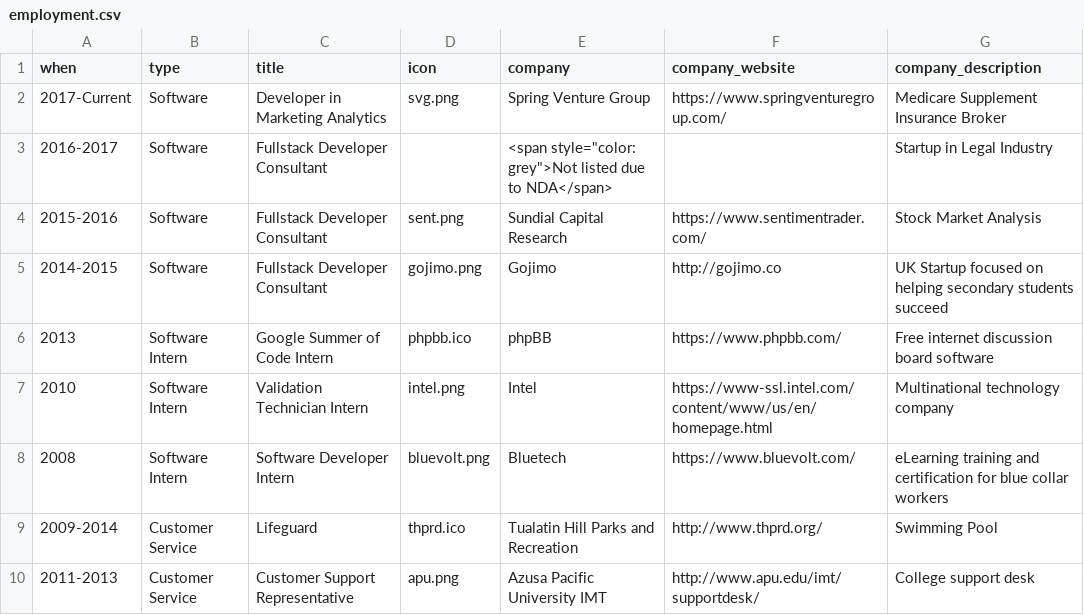
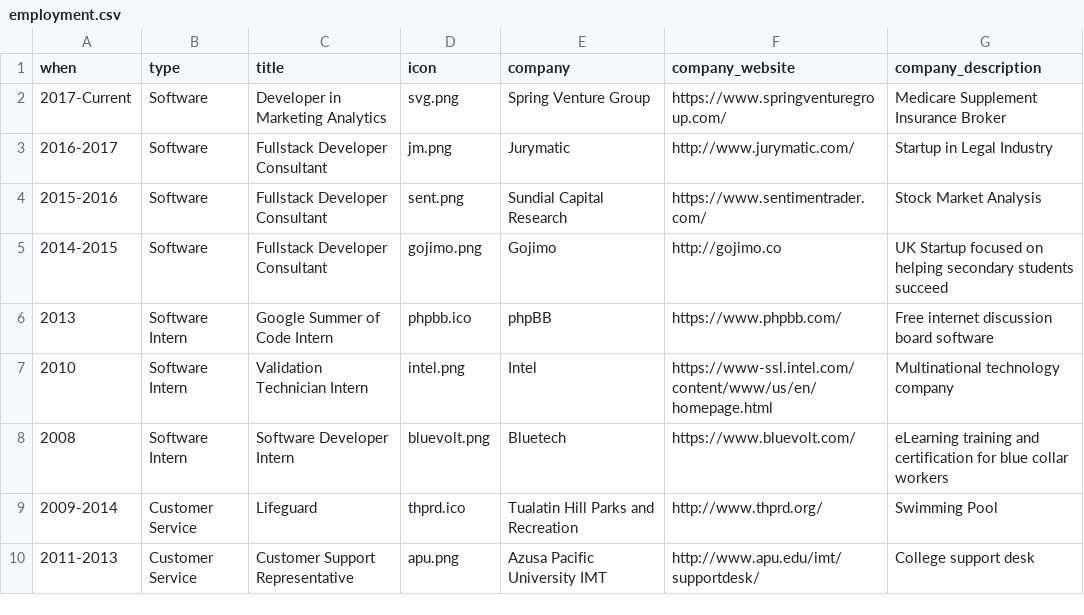
Before and after one commit to andychase/andychase.github.io, a CSV file: _data/employment.csv, drawn as a sheet.

Commit message:
Add jurymatic

```diff
--- a/_data/employment.csv
+++ b/_data/employment.csv
@@ -2,3 +2,3 @@ when,type,title,icon,company,company_website,company_description
 2017-Current,Software,Developer in Marketing Analytics,svg.png,Spring Venture Group,https://www.springventuregroup.com/,Medicare Supplement Insurance Broker
-2016-2017,Software,Fullstack Developer Consultant,,"<span style=""color: grey"">Not listed due to NDA</span>",,Startup in Legal Industry
+2016-2017,Software,Fullstack Developer Consultant,jm.png,Jurymatic,http://www.jurymatic.com/,Startup in Legal Industry
 2015-2016,Software,Fullstack Developer Consultant,sent.png,Sundial Capital Research,https://www.sentimentrader.com/,Stock Market Analysis
```
Also changed, not shown: 1 other file.
